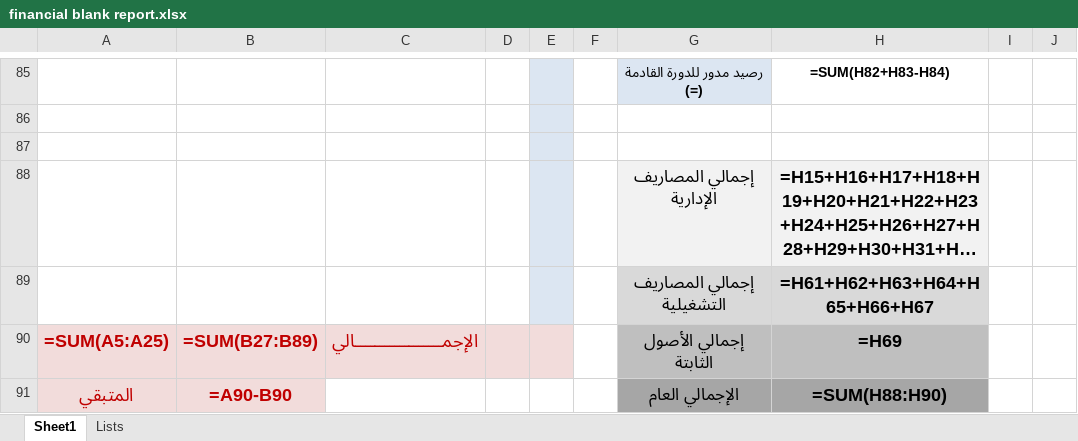
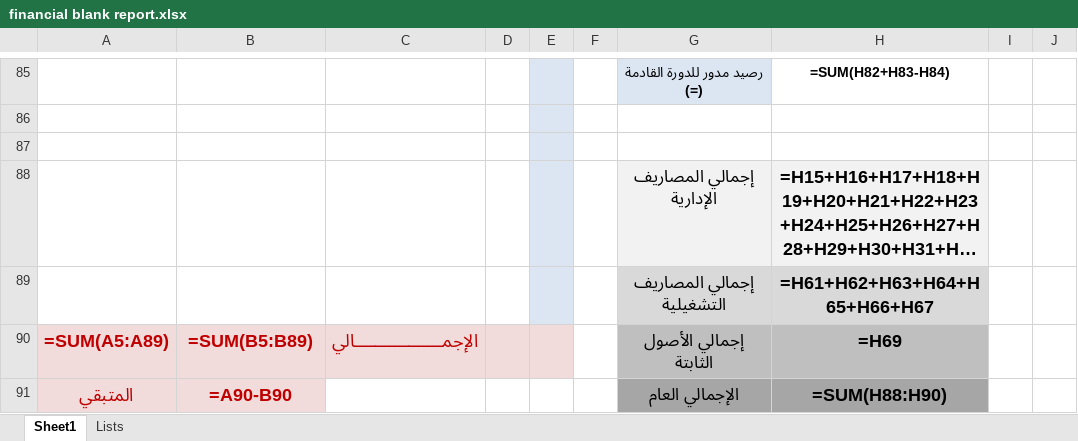
Before and after one commit to ZHasan2021/ZHasan20221Repo, an Excel workbook: AssetManagement/AssetManagement/bin/Debug/Finance forms/financial blank report.xlsx, sheet Sheet1, drawn as a sheet; only a part is shown, gaps mark what is left out; long unchanged cells end in …; values as stored, in another font and other column widths than the file's, no borders; formulas are shown in place of their values; the diff names each change by its address in the sheet, - before the commit and + after, or states it on an @@ line.

```diff
--- a/AssetManagement/AssetManagement/bin/Debug/Finance forms/financial blank report.xlsx (sheet Sheet1)
+++ b/AssetManagement/AssetManagement/bin/Debug/Finance forms/financial blank report.xlsx (sheet Sheet1)
-A90: =SUM(A5:A25)
+A90: =SUM(A5:A89)
-B90: =SUM(B27:B89)
+B90: =SUM(B5:B89)
```
Also changed, not shown: 53 other files.
